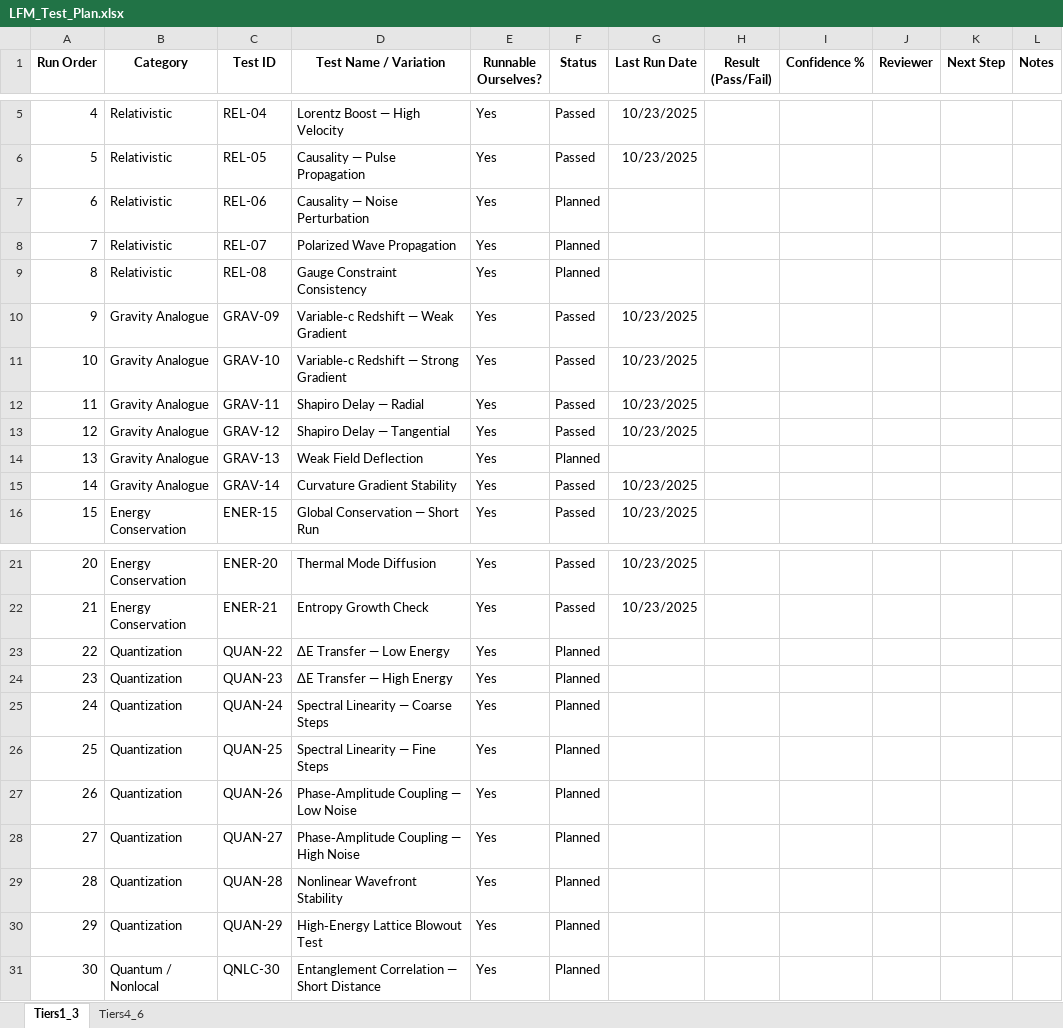
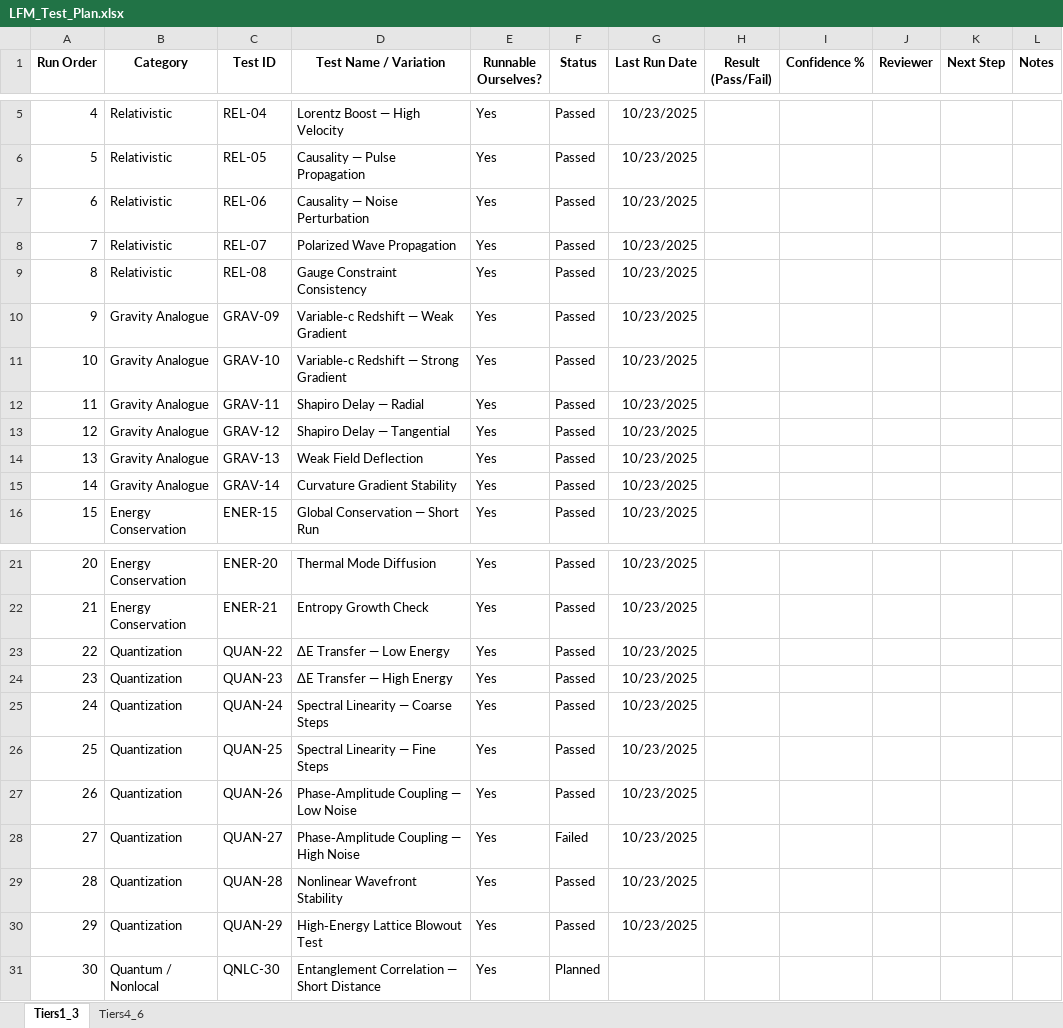
Before and after one commit to gpartin/LFM, an Excel workbook: documents/LFM_Test_Plan.xlsx, sheet Tiers1_3, drawn as a sheet; only a part is shown, gaps mark what is left out; values as stored, in another font and other column widths than the file's, no borders; the diff names each change by its address in the sheet, - before the commit and + after, or states it on an @@ line.

Commit message:
Added quantization tests and update plan

```diff
--- a/documents/LFM_Test_Plan.xlsx (sheet Tiers1_3)
+++ b/documents/LFM_Test_Plan.xlsx (sheet Tiers1_3)
-F7:F9 (Status): Planned
+F7:F9 (Status): Passed
-G7:G9 (Last Run Date): (empty)
+G7:G9 (Last Run Date): 10/23/2025
-F14 (Status): Planned
+F14 (Status): Passed
-G14 (Last Run Date): (empty)
+G14 (Last Run Date): 10/23/2025
-F23:F27 (Status): Planned
+F23:F27 (Status): Passed
-G23:G30 (Last Run Date): (empty)
+G23:G30 (Last Run Date): 10/23/2025
-F28 (Status): Planned
+F28 (Status): Failed
-F29:F30 (Status): Planned
+F29:F30 (Status): Passed
```
Also changed, not shown: 2 other files.
